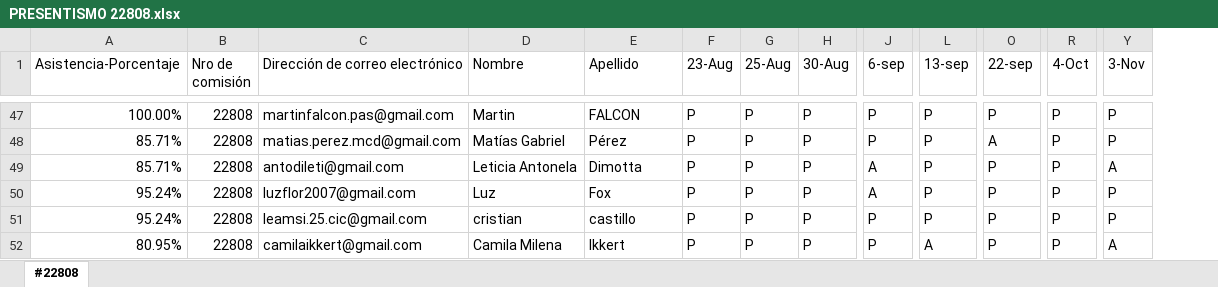
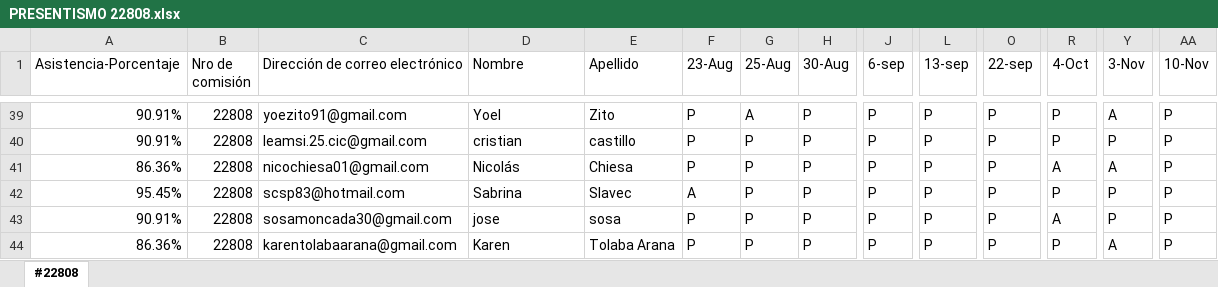
Before and after one commit to DevJumpProf/comision22808, an Excel workbook: PRESENTISMO 22808.xlsx, sheet #22808, drawn as a sheet; only a part is shown, gaps mark what is left out; values as stored, in another font and other column widths than the file's, no cell formats; addresses are those after the commit; the diff covers the shown part only; the diff names each change by its address in the sheet, - before the commit and + after, or states it on an @@ line.

```diff
--- a/PRESENTISMO 22808.xlsx (sheet #22808)
+++ b/PRESENTISMO 22808.xlsx (sheet #22808)
+column AA (10-Nov), rows 39-44: all P
-A39 (Asistencia-Porcentaje): 100.00%
+A39 (Asistencia-Porcentaje): 90.91%
-C39 (Dirección de correo electrónico): martinfalcon.pas@gmail.com
+C39 (Dirección de correo electrónico): yoezito91@gmail.com
-D39 (Nombre): Martin
+D39 (Nombre): Yoel
-E39 (Apellido): FALCON
+E39 (Apellido): Zito
-G39 (25-Aug): P
+G39 (25-Aug): A
-Y39 (3-Nov): P
+Y39 (3-Nov): A
-A40 (Asistencia-Porcentaje): 85.71%
+A40 (Asistencia-Porcentaje): 90.91%
-C40 (Dirección de correo electrónico): matias.perez.mcd@gmail.com
+C40 (Dirección de correo electrónico): leamsi.25.cic@gmail.com
-D40 (Nombre): Matías Gabriel
+D40 (Nombre): cristian
-E40 (Apellido): Pérez
+E40 (Apellido): castillo
-O40 (22-sep): A
+O40 (22-sep): P
-A41 (Asistencia-Porcentaje): 85.71%
+A41 (Asistencia-Porcentaje): 86.36%
-C41 (Dirección de correo electrónico): antodileti@gmail.com
+C41 (Dirección de correo electrónico): nicochiesa01@gmail.com
-D41 (Nombre): Leticia Antonela
+D41 (Nombre): Nicolás
-E41 (Apellido): Dimotta
+E41 (Apellido): Chiesa
-J41:J42 (6-sep): A
+J41:J42 (6-sep): P
-R41 (4-Oct): P
+R41 (4-Oct): A
-A42 (Asistencia-Porcentaje): 95.24%
+A42 (Asistencia-Porcentaje): 95.45%
-C42 (Dirección de correo electrónico): luzflor2007@gmail.com
+C42 (Dirección de correo electrónico): scsp83@hotmail.com
-D42 (Nombre): Luz
+D42 (Nombre): Sabrina
-E42 (Apellido): Fox
+E42 (Apellido): Slavec
-F42 (23-Aug): P
+F42 (23-Aug): A
-A43 (Asistencia-Porcentaje): 95.24%
+A43 (Asistencia-Porcentaje): 90.91%
-C43 (Dirección de correo electrónico): leamsi.25.cic@gmail.com
+C43 (Dirección de correo electrónico): sosamoncada30@gmail.com
-D43 (Nombre): cristian
+D43 (Nombre): jose
-E43 (Apellido): castillo
+E43 (Apellido): sosa
-R43 (4-Oct): P
+R43 (4-Oct): A
-A44 (Asistencia-Porcentaje): 80.95%
+A44 (Asistencia-Porcentaje): 86.36%
-C44 (Dirección de correo electrónico): camilaikkert@gmail.com
+C44 (Dirección de correo electrónico): karentolabaarana@gmail.com
-D44 (Nombre): Camila Milena
+D44 (Nombre): Karen
-E44 (Apellido): Ikkert
+E44 (Apellido): Tolaba Arana
-L44 (13-sep): A
+L44 (13-sep): P
```
Also changed, not shown: 23 added rows, 24 removed rows, 1 moved row and 234 edited cells elsewhere in this sheet, cell formats, formulas that keep their value, PROYECTOS 22808.xlsx, 15 other files.
